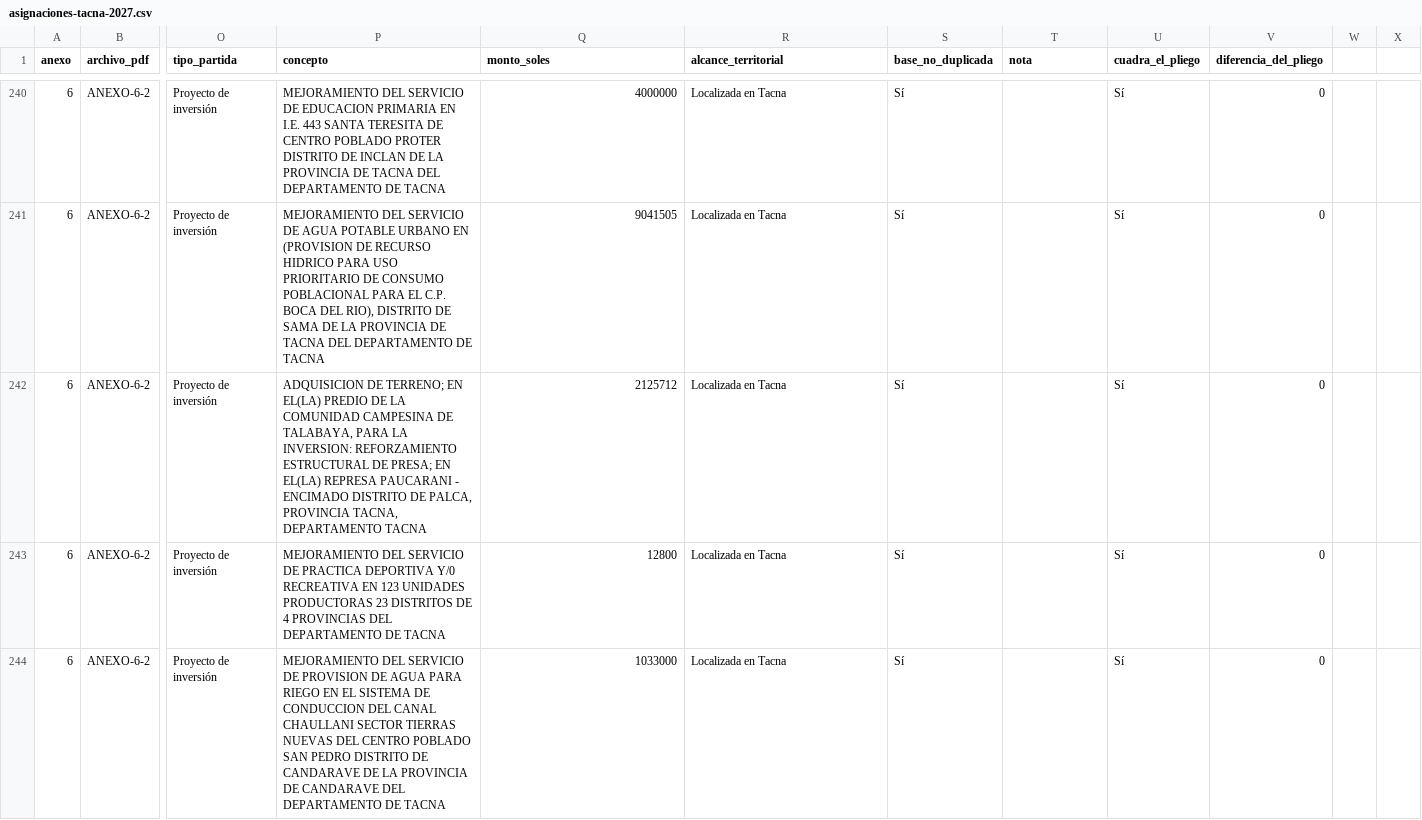
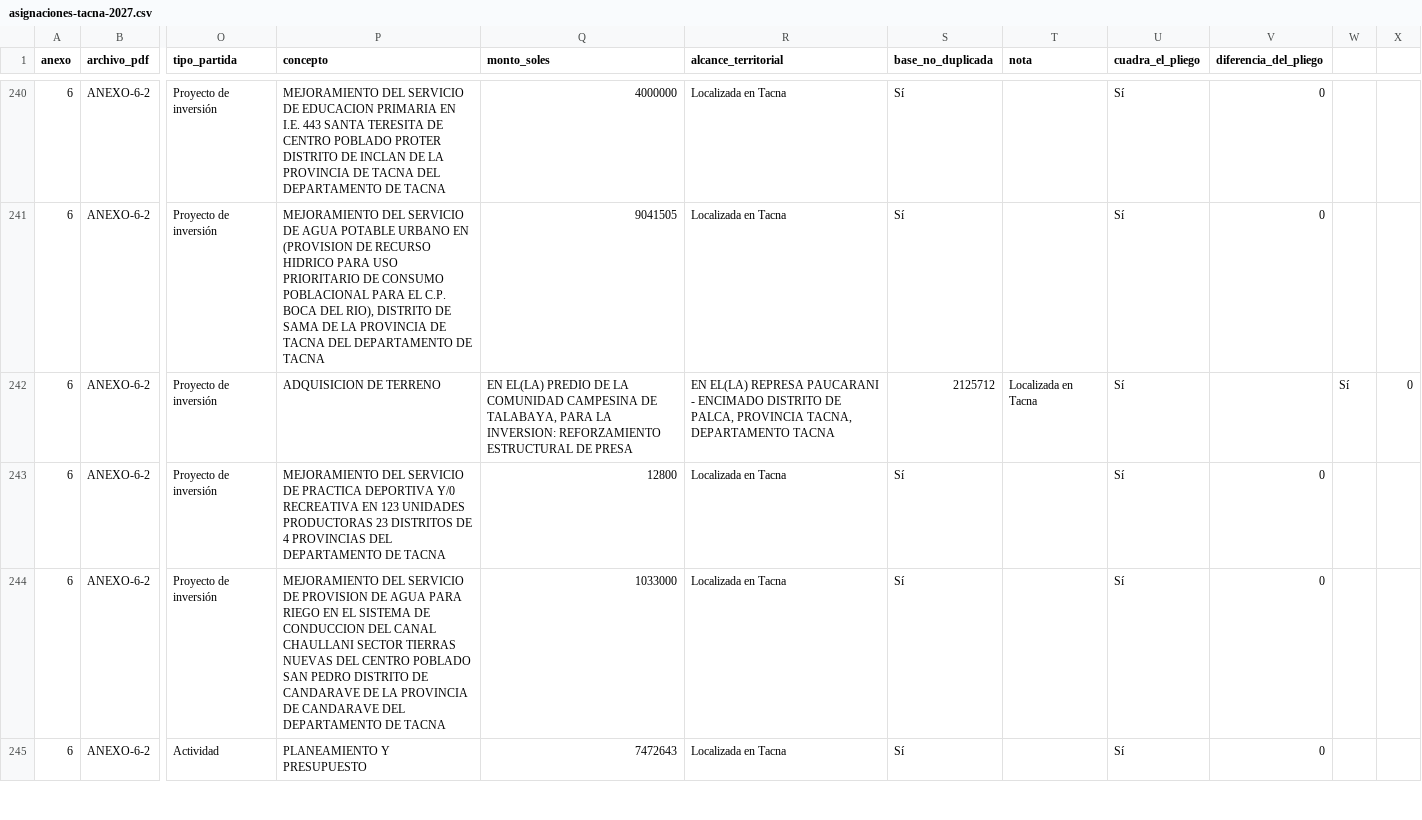
Before and after one commit to josemanuelmejia/Presupuesto-publico-2027-Peru, a CSV file: asignaciones-tacna-2027.csv, drawn as a sheet; only a part is shown, gaps mark what is left out; the shorter side is filled out with more unchanged rows; the diff names each change by its address in the sheet, - before the commit and + after, or states it on an @@ line.

```diff
--- a/asignaciones-tacna-2027.csv
+++ b/asignaciones-tacna-2027.csv
-P242 (concepto): ADQUISICION DE TERRENO; EN EL(LA) PREDIO DE LA COMUNIDAD CAMPESINA DE TALABAYA, PARA LA INVERSION: REFORZAMIENTO ESTRUCTURAL DE PRESA; EN EL(LA) REPRESA PAUCARANI - ENCIMADO DISTRITO DE PALCA, PROVINCIA TACNA, DEPARTAMENTO TACNA
+P242 (concepto): ADQUISICION DE TERRENO
-Q242 (monto_soles): 2125712
+Q242 (monto_soles): EN EL(LA) PREDIO DE LA COMUNIDAD CAMPESINA DE TALABAYA, PARA LA INVERSION: REFORZAMIENTO ESTRUCTURAL DE PRESA
-R242 (alcance_territorial): Localizada en Tacna
+R242 (alcance_territorial): EN EL(LA) REPRESA PAUCARANI - ENCIMADO DISTRITO DE PALCA, PROVINCIA TACNA, DEPARTAMENTO TACNA
-S242 (base_no_duplicada): Sí
+S242 (base_no_duplicada): 2125712
-T242 (nota): (empty)
+T242 (nota): Localizada en Tacna
-V242 (diferencia_del_pliego): 0
+V242 (diferencia_del_pliego): (empty)
-W242: (empty)
+W242: Sí
-X242: (empty)
+X242: 0
```
